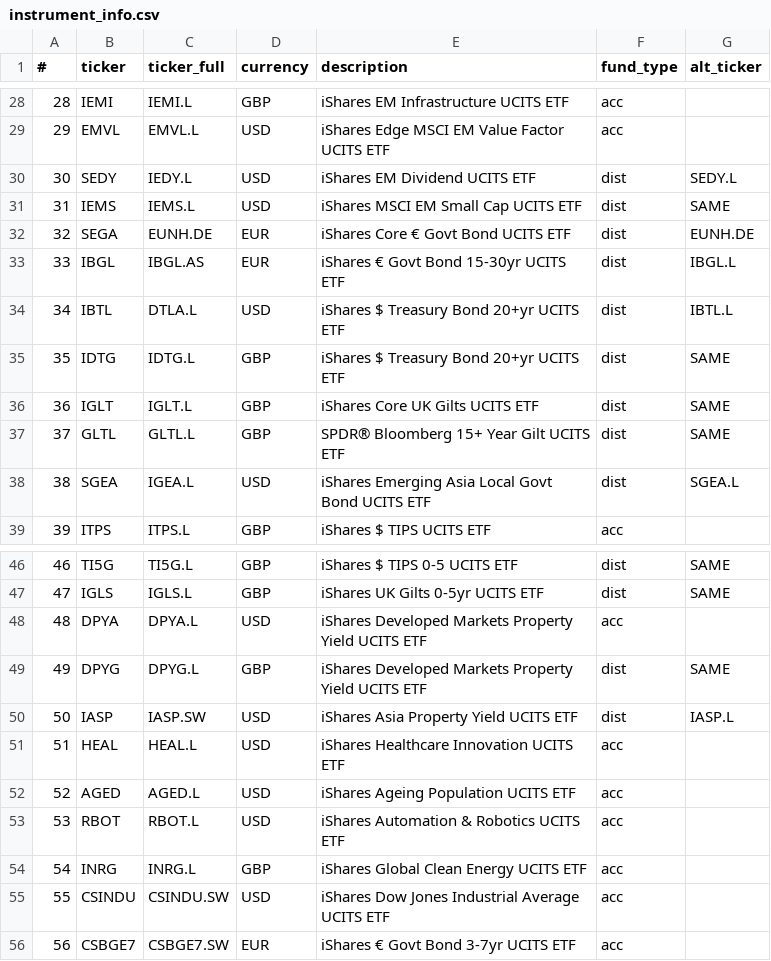
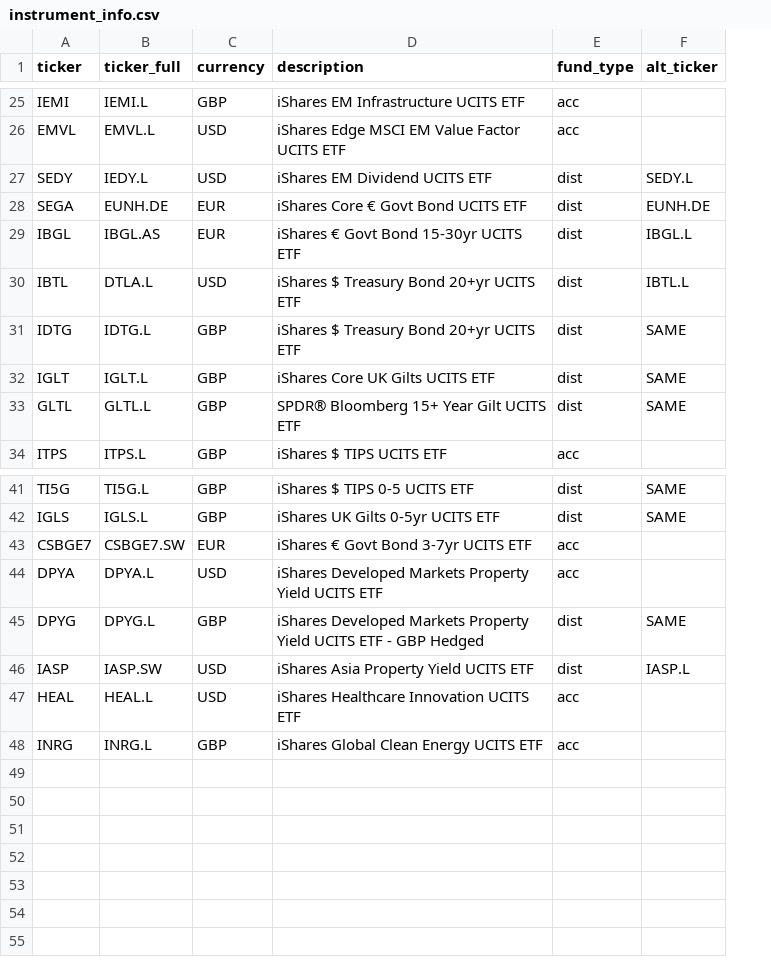
Before and after one commit to dorianbg/fin-tracker, a CSV file: resources/instrument_info.csv, drawn as a sheet; only a part is shown, gaps mark what is left out; removed rows and columns are numbered as before the commit, all else as after; the diff covers the shown part only; the diff names each change by its address in the sheet, - before the commit and + after, or states it on an @@ line.

```diff
--- a/resources/instrument_info.csv
+++ b/resources/instrument_info.csv
-column A (#), rows 28-30: 28 | 29 | 30; rows 32-37: 32 | 33 | 34 | 35 | 36 | 37; row 39: 39; rows 46-51: 46 | 47 | 48 | 49 | 50 | 51; row 54: 54
-row 31: 31 | IEMS | IEMS.L | USD | iShares MSCI EM Small Cap UCITS ETF | dist | SAME
-row 38: 38 | SGEA | IGEA.L | USD | iShares Emerging Asia Local Govt Bond UCITS ETF | dist | SGEA.L
@@ row 56 moved to row 43: CSBGE7 @@
-D45 (description): …UCITS ETF
+D45 (description): …UCITS ETF - GBP Hedged
-row 52: 52 | AGED | AGED.L | USD | iShares Ageing Population UCITS ETF | acc
-row 53: 53 | RBOT | RBOT.L | USD | iShares Automation & Robotics UCITS ETF | acc
@@ row 55 moved to row 17: CSINDU @@
```
Also changed, not shown: 1 added row, 5 removed rows and 8 edited cells elsewhere in this file, 7 other files.
